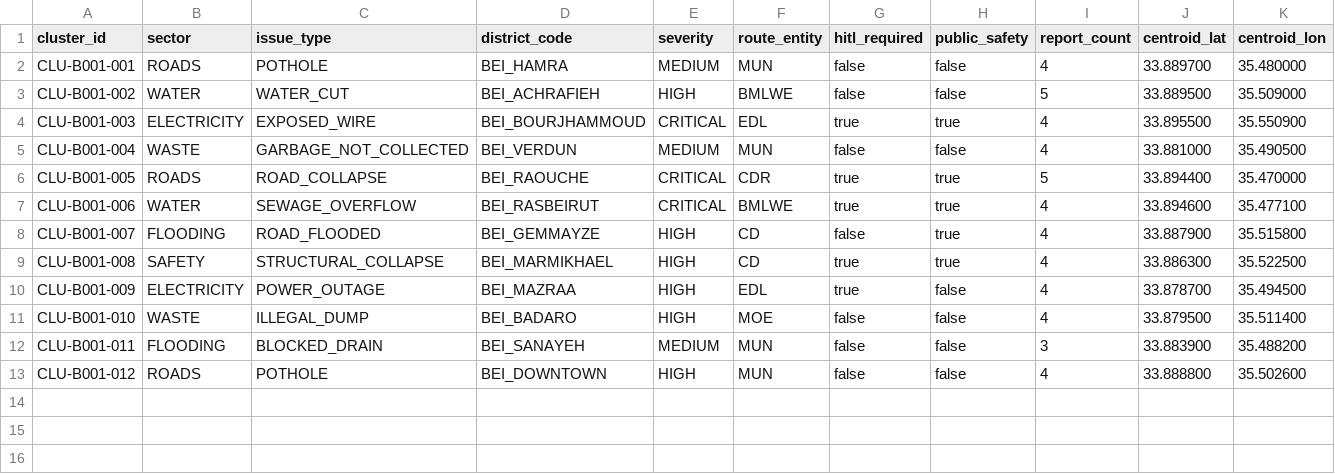
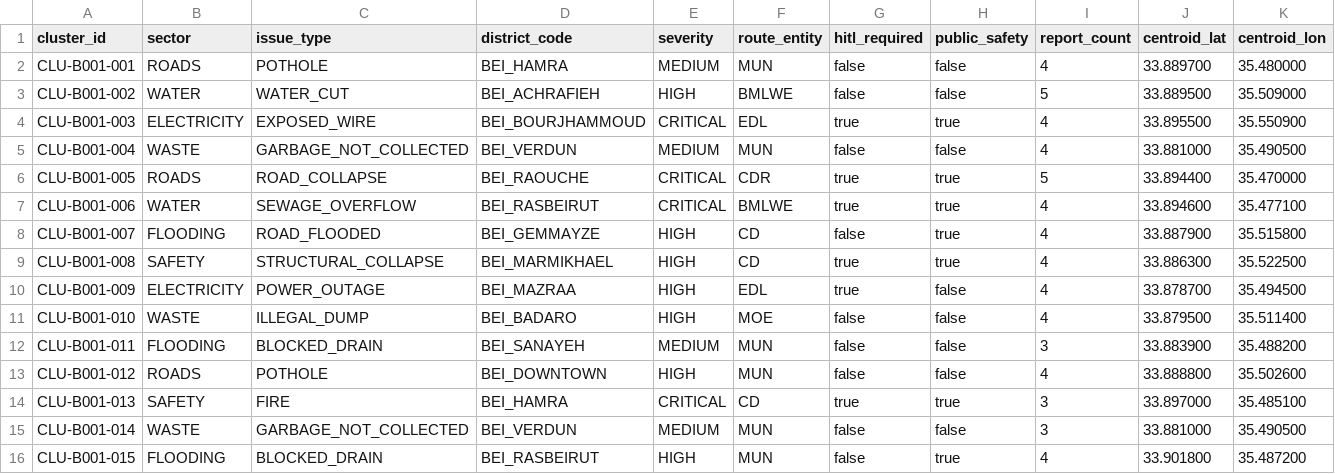
Before and after one commit to SleimanMh/CedarFix-AI, a CSV file: data/corpus/cedarfix_clusters_v1.csv, drawn as a sheet; only a part is shown; rows hold the shown columns only; the diff names each change by its address in the sheet, - before the commit and + after, or states it on an @@ line.

```diff
--- a/data/corpus/cedarfix_clusters_v1.csv
+++ b/data/corpus/cedarfix_clusters_v1.csv
+row 14: CLU-B001-013 | SAFETY | FIRE | BEI_HAMRA | CRITICAL | CD | true | true | 3 | 33.897000 | 35.485100
+row 15: CLU-B001-014 | WASTE | GARBAGE_NOT_COLLECTED | BEI_VERDUN | MEDIUM | MUN | false | false | 3 | 33.881000 | 35.490500
+row 16: CLU-B001-015 | FLOODING | BLOCKED_DRAIN | BEI_RASBEIRUT | HIGH | MUN | false | true | 4 | 33.901800 | 35.487200
```
Also changed, not shown: data/corpus/cedarfix_pairs_v1.csv, data/corpus/cedarfix_reports_v1.csv, 7 other files.
